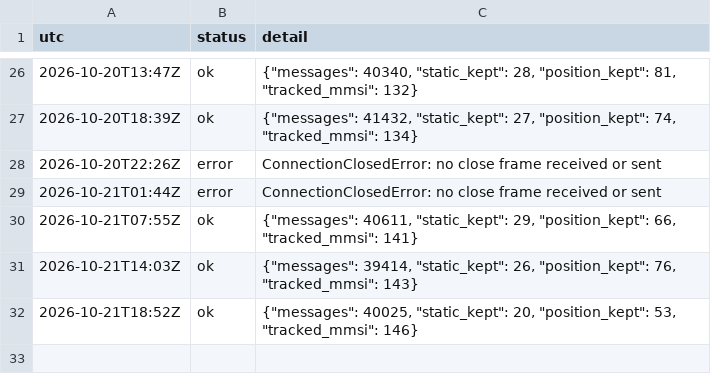
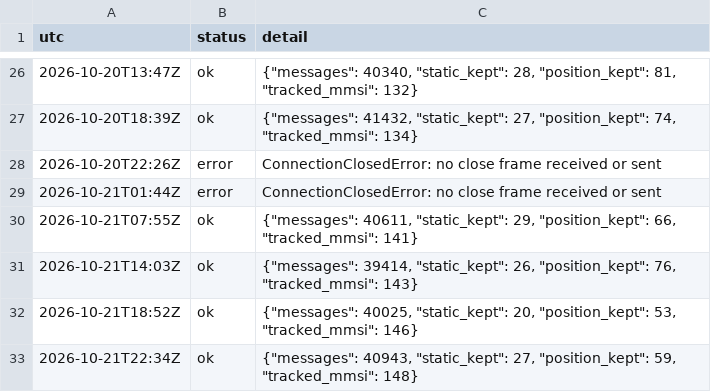
Before and after one commit to ambekarhrush/shipping-long-short-lab, a CSV file: data/fleet/collector_log.csv, drawn as a sheet; only a part is shown, gaps mark what is left out; the diff names each change by its address in the sheet, - before the commit and + after, or states it on an @@ line.

Commit message:
FleetWatch snapshot 2026-10-21T22:34Z

```diff
--- a/data/fleet/collector_log.csv
+++ b/data/fleet/collector_log.csv
+row 33: 2026-10-21T22:34Z | ok | {"messages": 40943, "static_kept": 27, "position_kept": 59, "tracked_mmsi": 148}
```
Also changed, not shown: data/fleet/company_signals.csv, data/fleet/identity.csv, 3 other files.
